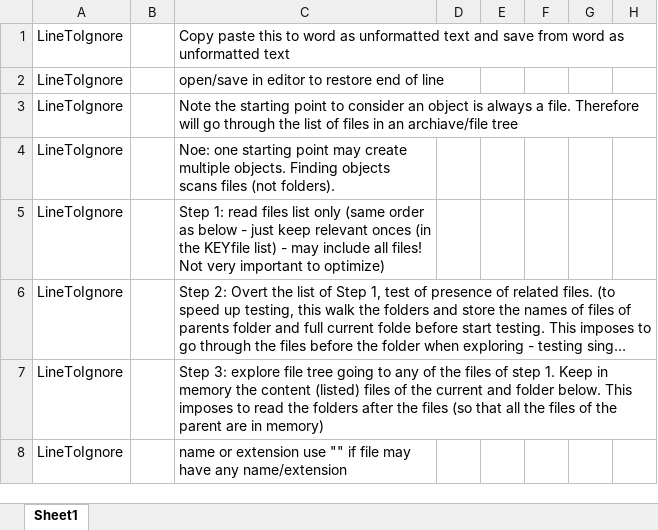
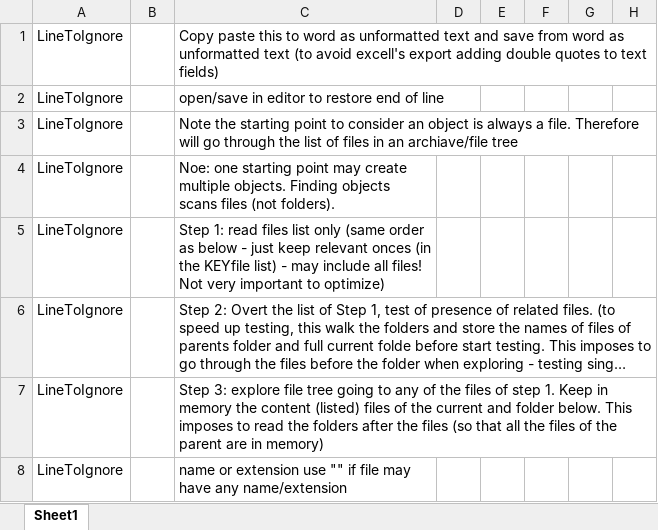
Before and after one commit to CHEMeDATA/ResearchObjectFinder, an Excel workbook: specifications/mainClassification.xlsx, sheet Sheet1, drawn as a sheet; only a part is shown; long unchanged cells end in …; values as stored, in another font and other column widths than the file's, no borders; the diff names each change by its address in the sheet, - before the commit and + after, or states it on an @@ line.

```diff
--- a/specifications/mainClassification.xlsx (sheet Sheet1)
+++ b/specifications/mainClassification.xlsx (sheet Sheet1)
-C1: …unformatted text
+C1: …unformatted text (to avoid excell's export adding double quotes to text fields)
```
Also changed, not shown: 5 other files.
